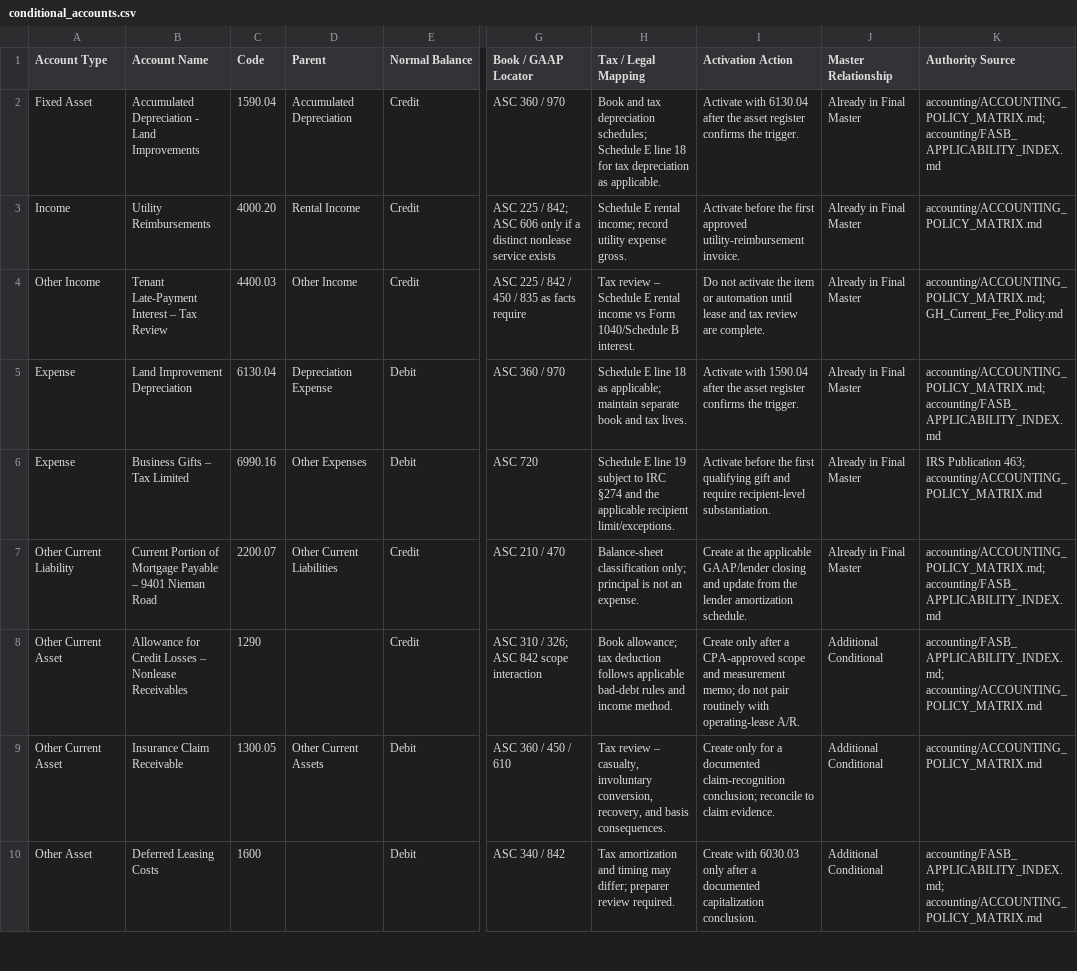
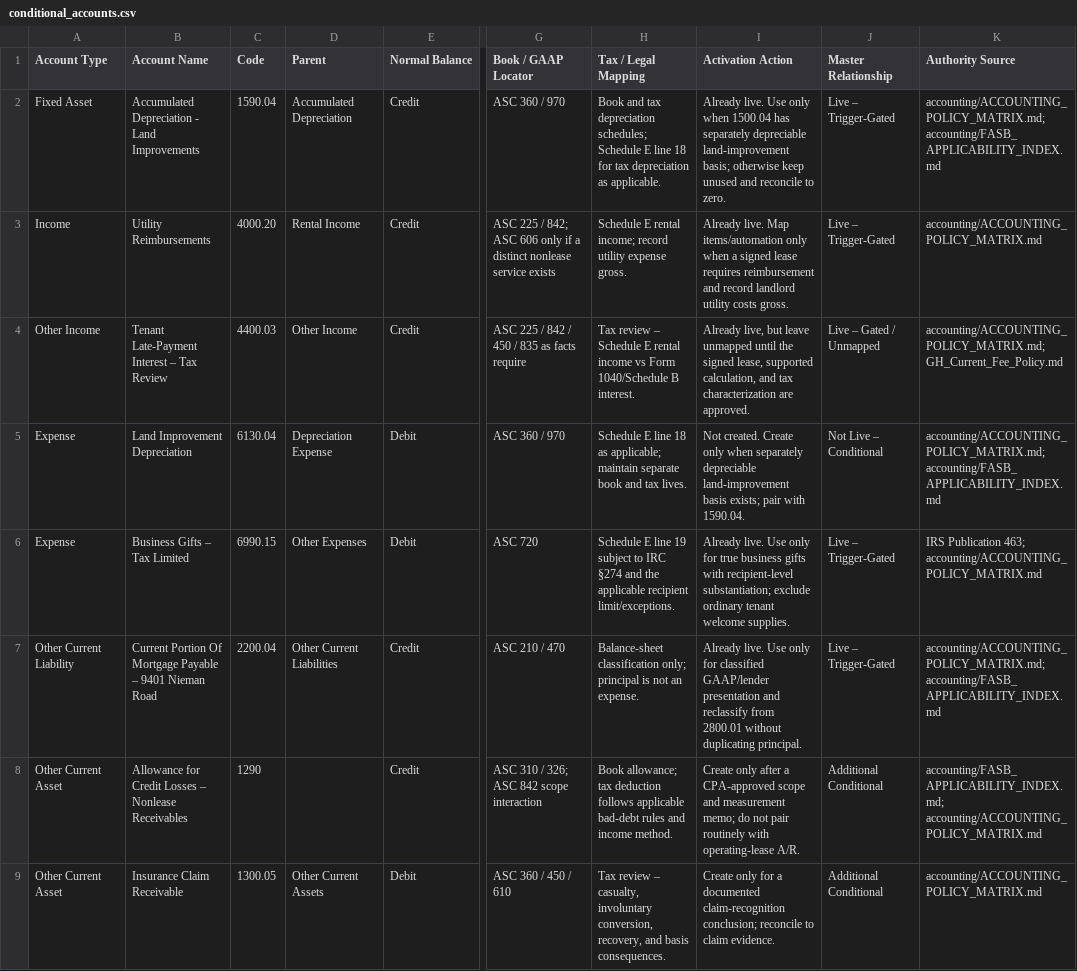
Before and after one commit to GH-Real-Estate/gh-real-estate-ops-code, a CSV file: accounting/chart-of-accounts/current/conditional_accounts.csv, drawn as a sheet; only a part is shown, gaps mark what is left out; the shorter side is filled out with more unchanged rows; the diff names each change by its address in the sheet, - before the commit and + after, or states it on an @@ line.

Commit message:
Update conditional account register for live COA

```diff
--- a/accounting/chart-of-accounts/current/conditional_accounts.csv
+++ b/accounting/chart-of-accounts/current/conditional_accounts.csv
-I2 (Activation Action): Activate with 6130.04 after the asset register confirms the trigger.
+I2 (Activation Action): Already live. Use only when 1500.04 has separately depreciable land-improvement basis; otherwise keep unused and reconcile to zero.
-J2:J3 (Master Relationship): Already in Final Master
+J2:J3 (Master Relationship): Live – Trigger-Gated
-I3 (Activation Action): Activate before the first approved utility-reimbursement invoice.
+I3 (Activation Action): Already live. Map items/automation only when a signed lease requires reimbursement and record landlord utility costs gross.
-I4 (Activation Action): Do not activate the item or automation until lease and tax review are complete.
+I4 (Activation Action): Already live, but leave unmapped until the signed lease, supported calculation, and tax characterization are approved.
-J4 (Master Relationship): Already in Final Master
+J4 (Master Relationship): Live – Gated / Unmapped
-I5 (Activation Action): Activate with 1590.04 after the asset register confirms the trigger.
+I5 (Activation Action): Not created. Create only when separately depreciable land-improvement basis exists; pair with 1590.04.
-J5 (Master Relationship): Already in Final Master
+J5 (Master Relationship): Not Live – Conditional
-C6 (Code): 6990.16
+C6 (Code): 6990.15
-I6 (Activation Action): Activate before the first qualifying gift and require recipient-level substantiation.
+I6 (Activation Action): Already live. Use only for true business gifts with recipient-level substantiation; exclude ordinary tenant welcome supplies.
-J6:J7 (Master Relationship): Already in Final Master
+J6:J7 (Master Relationship): Live – Trigger-Gated
-B7 (Account Name): Current Portion of Mortgage Payable…
+B7 (Account Name): Current Portion Of Mortgage Payable…
-C7 (Code): 2200.07
+C7 (Code): 2200.04
-I7 (Activation Action): Create at the applicable GAAP/lender closing and update from the lender amortization schedule.
+I7 (Activation Action): Already live. Use only for classified GAAP/lender presentation and reclassify from 2800.01 without duplicating principal.
```
